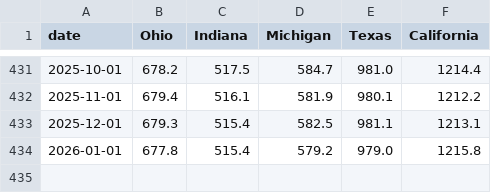
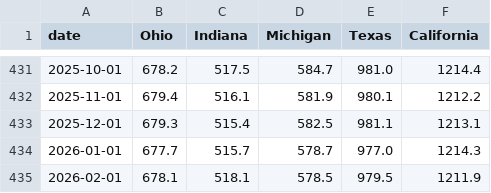
Before and after one commit to fmegahed/ts_viz, a CSV file: data/demo_manufacturing_wide.csv, drawn as a sheet; only a part is shown, gaps mark what is left out.

```diff
--- a/data/demo_manufacturing_wide.csv
+++ b/data/demo_manufacturing_wide.csv
@@ -433,2 +433,3 @@ date,Ohio,Indiana,Michigan,Texas,California
 2025-12-01,679.3,515.4,582.5,981.1,1213.1
-2026-01-01,677.8,515.4,579.2,979.0,1215.8
+2026-01-01,677.7,515.7,578.7,977.0,1214.3
+2026-02-01,678.1,518.1,578.5,979.5,1211.9
```
Also changed, not shown: data/demo_manufacturing_long.csv, data/demo_ohio_unemployment.csv, 1 other file.
